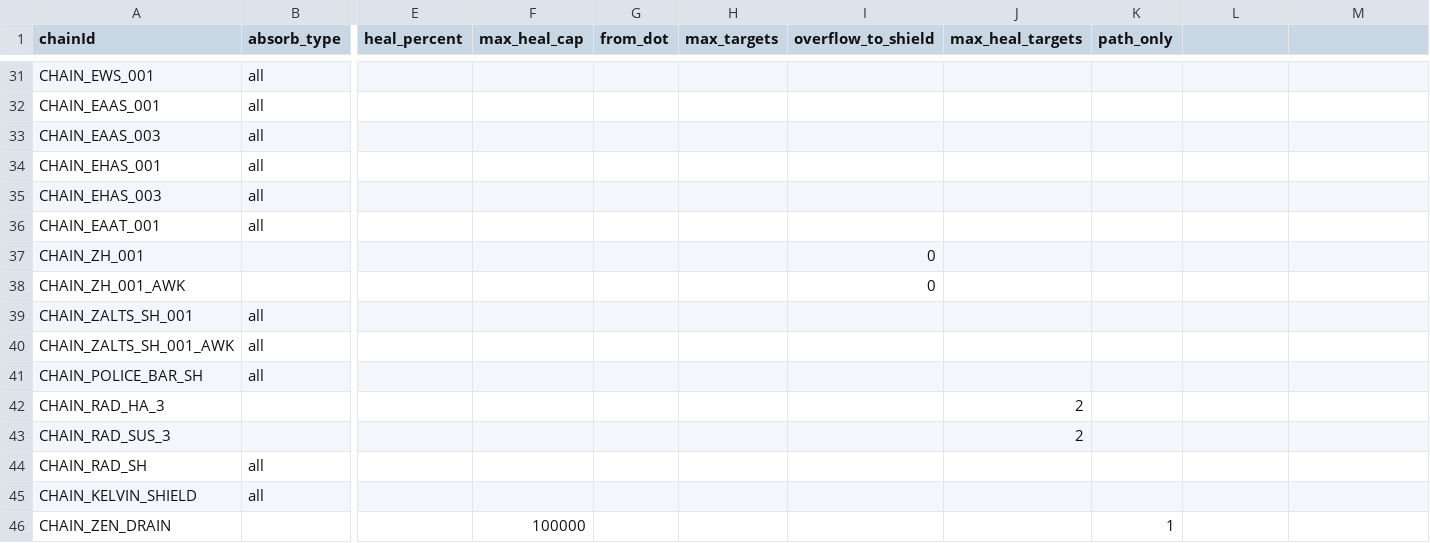
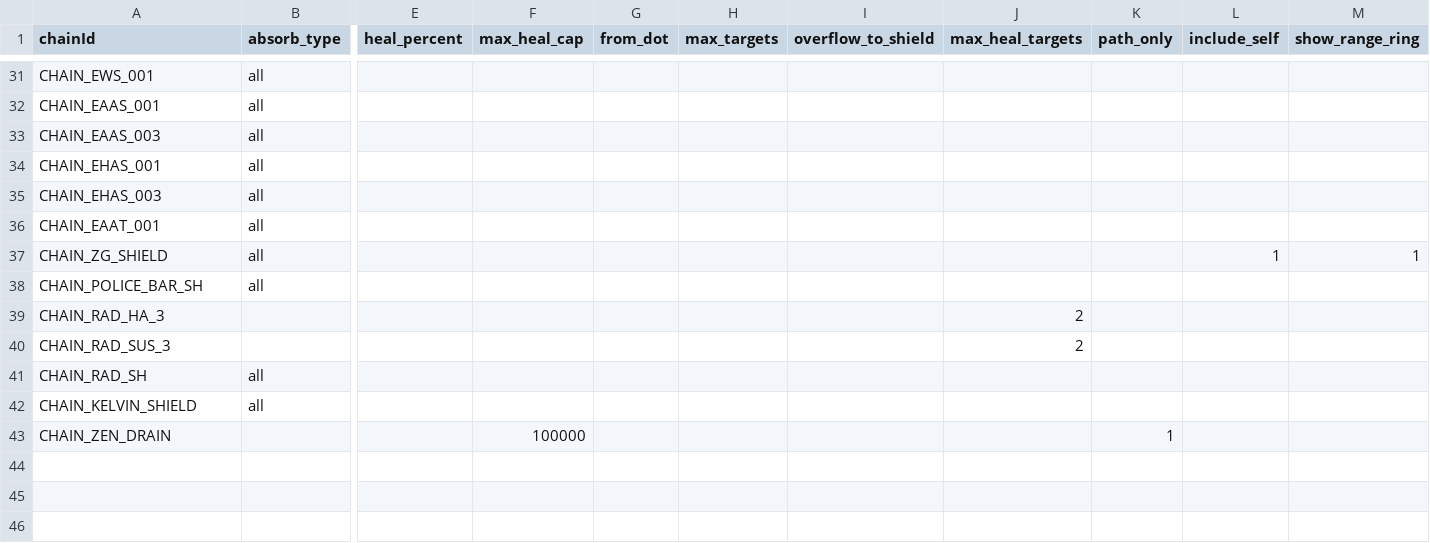
Before and after one commit to wylee-hadeul/zombie-truck-squad-webgl, a CSV file: dev/StreamingAssets/data-skill-param-defense.csv, drawn as a sheet; only a part is shown, gaps mark what is left out; removed rows and columns are numbered as before the commit, all else as after; rows hold the shown columns only; the diff names each change by its address in the sheet, - before the commit and + after, or states it on an @@ line.

```diff
--- a/dev/StreamingAssets/data-skill-param-defense.csv
+++ b/dev/StreamingAssets/data-skill-param-defense.csv
-L1: (empty)
+L1: include_self
-M1: (empty)
+M1: show_range_ring
-row 37: CHAIN_ZH_001 |  |  |  |  |  | 0
-row 38: CHAIN_ZH_001_AWK |  |  |  |  |  | 0
-row 39: CHAIN_ZALTS_SH_001 | all
-row 40: CHAIN_ZALTS_SH_001_AWK | all
+row 37: CHAIN_ZG_SHIELD | all |  |  |  |  |  |  |  | 1 | 1
```
Also changed, not shown: dev/StreamingAssets/data-ally.csv, dev/StreamingAssets/data-skill.csv, 25 other files.
